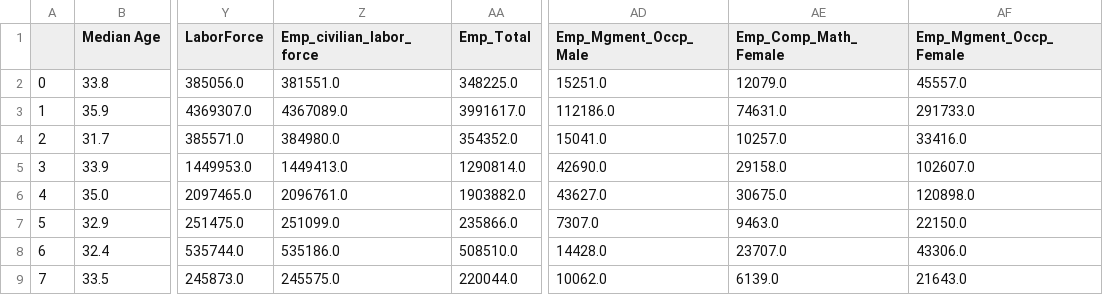
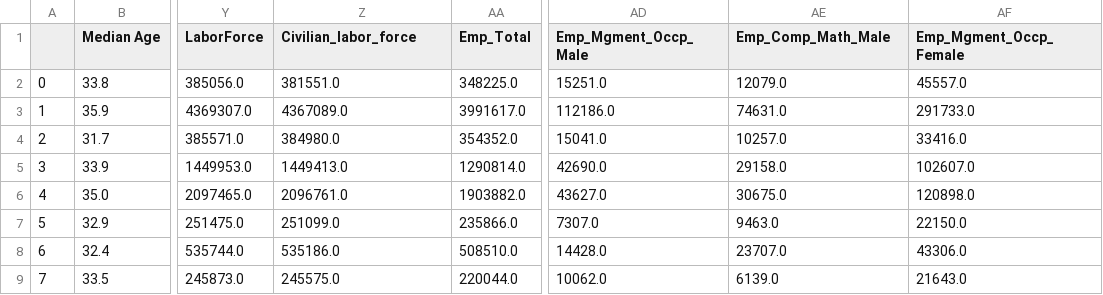
Before and after one commit to indranik/BC_Project1, a CSV file: Cities_Demographics.csv, drawn as a sheet; only a part is shown, gaps mark what is left out; the diff names each change by its address in the sheet, - before the commit and + after, or states it on an @@ line.

Commit message:
Updated Demographics

```diff
--- a/Cities_Demographics.csv
+++ b/Cities_Demographics.csv
-Z1: Emp_civilian_labor_force
+Z1: Civilian_labor_force
-AE1: Emp_Comp_Math_Female
+AE1: Emp_Comp_Math_Male
```
